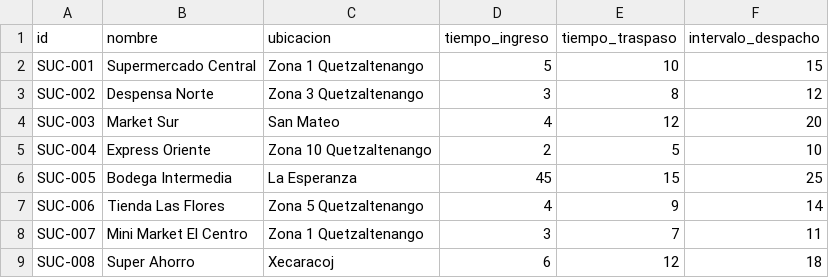
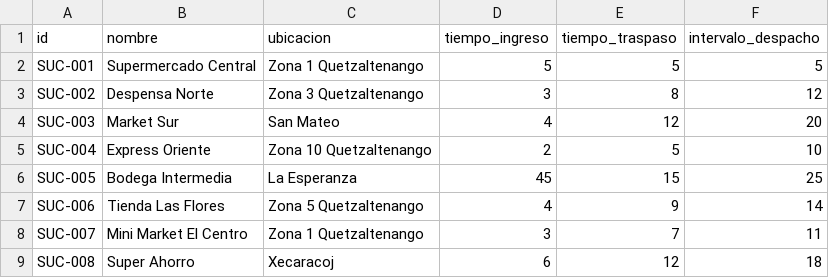
Before and after one commit to ronaldo901000/Proyecto-Dos-EDD, a CSV file: Gestor de Supermecado /CSV/Sucursales.csv, drawn as a sheet; only a part is shown.

```diff
--- a/Gestor de Supermecado /CSV/Sucursales.csv
+++ b/Gestor de Supermecado /CSV/Sucursales.csv
@@ -1,3 +1,3 @@
 id,nombre,ubicacion,tiempo_ingreso,tiempo_traspaso,intervalo_despacho
-SUC-001,Supermercado Central,Zona 1 Quetzaltenango,5,10,15
+SUC-001,Supermercado Central,Zona 1 Quetzaltenango,5,5,5
 SUC-002,Despensa Norte,Zona 3 Quetzaltenango,3,8,12
```
Also changed, not shown: Gestor de Supermecado /CSV/Conexiones.csv, 25 other files.
